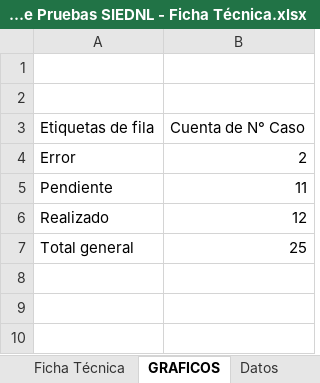
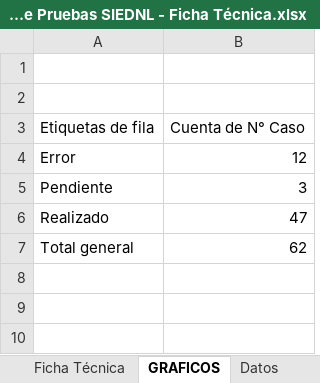
Before and after one commit to abelinoolguin0402/All-documents, an Excel workbook: SIEDNL (PDR)/ENTREGABLES/Matriz de Pruebas/Matiz de Pruebas SIEDNL - Ficha Técnica.xlsx, sheet GRAFICOS, drawn as a sheet; only a part is shown; values as stored, in another font and other column widths than the file's, no borders; charts and pictures not drawn; the diff names each change by its address in the sheet, - before the commit and + after, or states it on an @@ line.

```diff
--- a/SIEDNL (PDR)/ENTREGABLES/Matriz de Pruebas/Matiz de Pruebas SIEDNL - Ficha Técnica.xlsx (sheet GRAFICOS)
+++ b/SIEDNL (PDR)/ENTREGABLES/Matriz de Pruebas/Matiz de Pruebas SIEDNL - Ficha Técnica.xlsx (sheet GRAFICOS)
-B4: 2
+B4: 12
-B5: 11
+B5: 3
-B6: 12
+B6: 47
-B7: 25
+B7: 62
```
Also changed, not shown: sheet Ficha Técnica, sheet Datos, charts or pictures, 2 other files.
